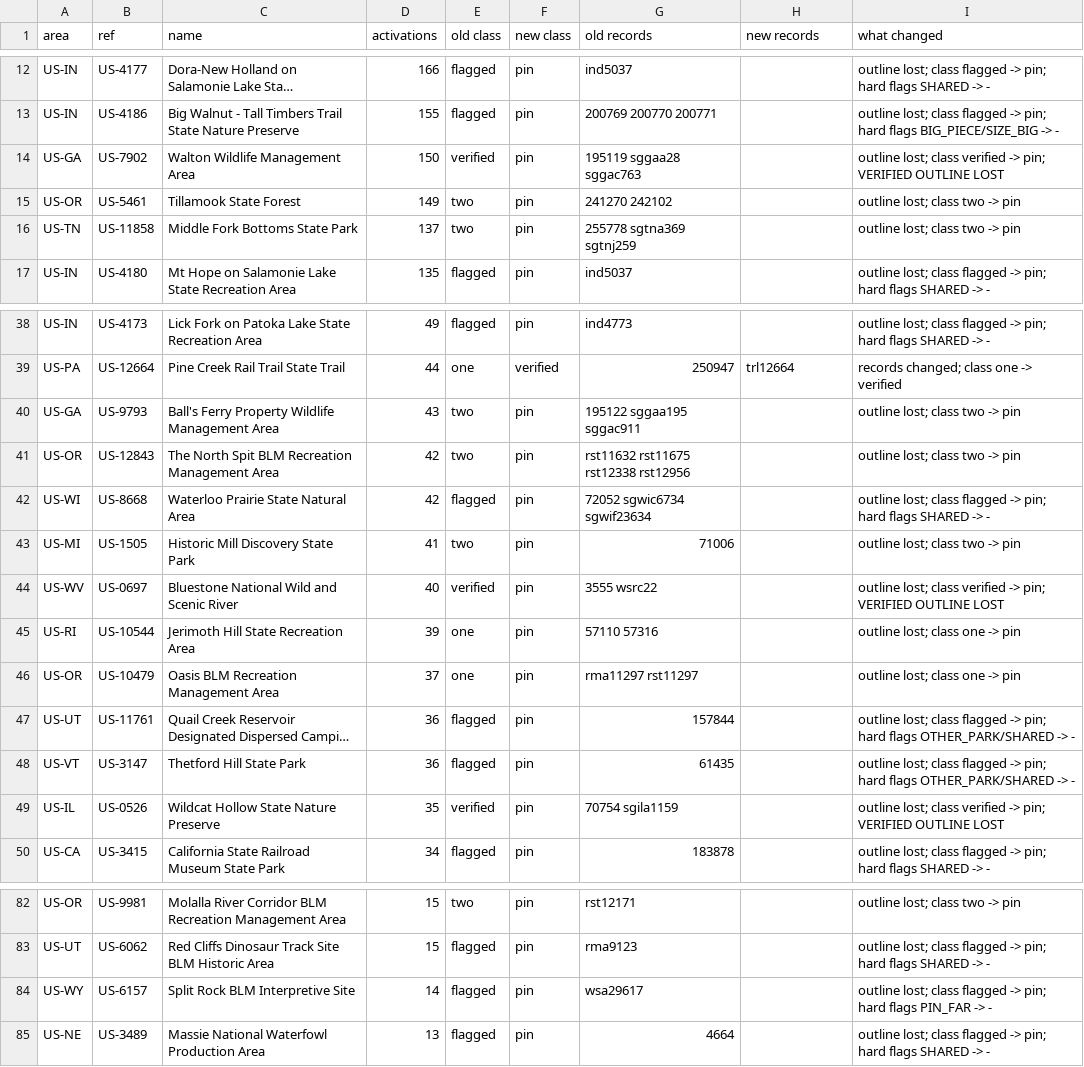
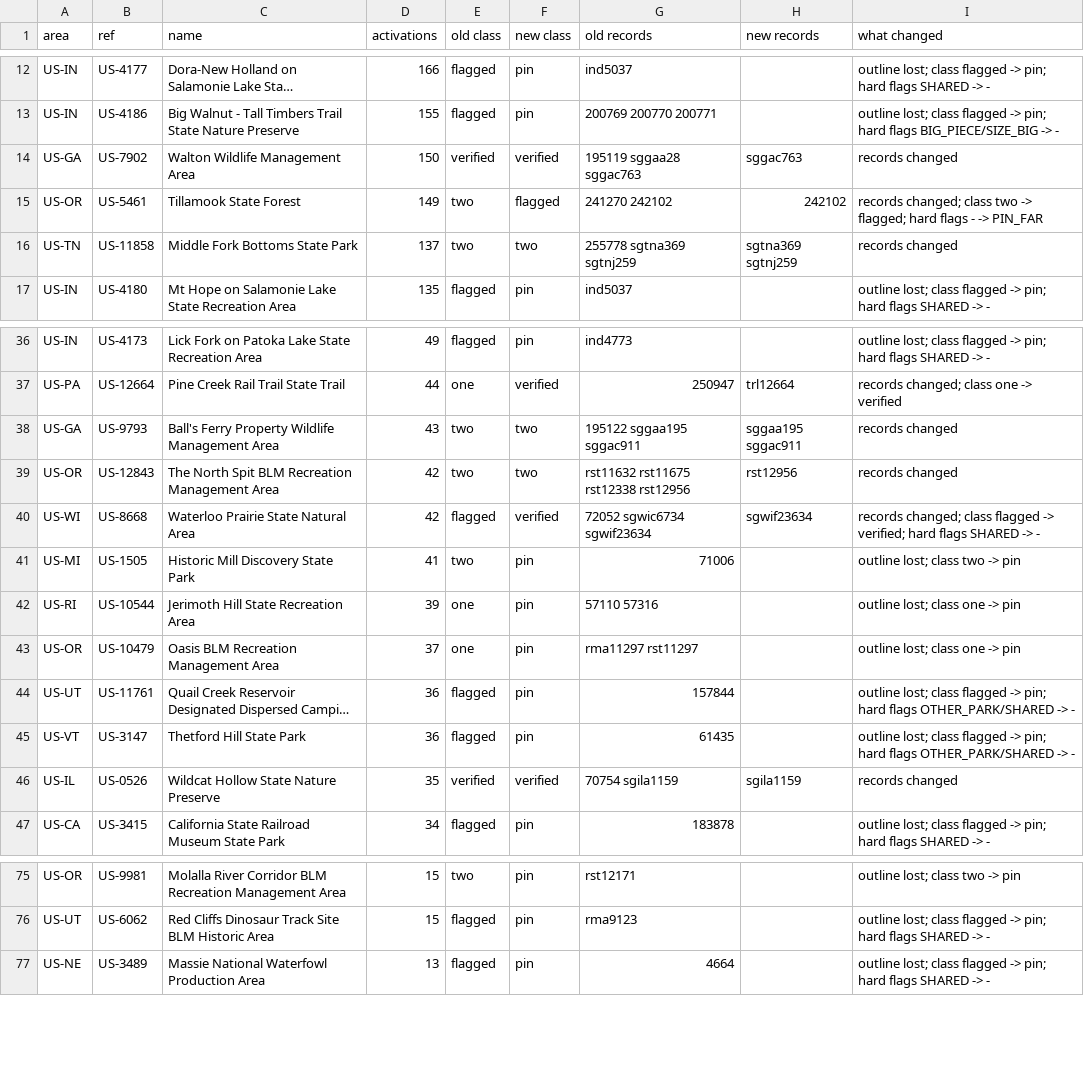
Before and after one commit to KentuckyPortableClub/KPC-Data, a CSV file: key-quality/2026-11-18/opus-step1-q1/offline-main-vs-new-parks.csv (was key-quality/2026-11-18/opus-step1-q1/old-vs-new-parks.csv), drawn as a sheet; only a part is shown, gaps mark what is left out; long unchanged cells end in …; removed rows and columns are numbered as before the commit, all else as after; the diff covers the shown part only; the diff names each change by its address in the sheet, - before the commit and + after, or states it on an @@ line.

```diff
--- a/key-quality/2026-11-18/opus-step1-q1/old-vs-new-parks.csv
+++ b/key-quality/2026-11-18/opus-step1-q1/offline-main-vs-new-parks.csv
-F14 (new class): pin
+F14 (new class): verified
-H14 (new records): (empty)
+H14 (new records): sggac763
-I14 (what changed): outline lost; class verified -> pin; VERIFIED OUTLINE LOST
+I14 (what changed): records changed
-F15 (new class): pin
+F15 (new class): flagged
-H15 (new records): (empty)
+H15 (new records): 242102
-I15 (what changed): outline lost; class two -> pin
+I15 (what changed): records changed; class two -> flagged; hard flags - -> PIN_FAR
-F16 (new class): pin
+F16 (new class): two
-H16 (new records): (empty)
+H16 (new records): sgtna369 sgtnj259
-I16 (what changed): outline lost; class two -> pin
+I16 (what changed): records changed
-F38:F39 (new class): pin
+F38:F39 (new class): two
-H38 (new records): (empty)
+H38 (new records): sggaa195 sggac911
-I38:I39 (what changed): outline lost; class two -> pin
+I38:I39 (what changed): records changed
-H39 (new records): (empty)
+H39 (new records): rst12956
-F40 (new class): pin
+F40 (new class): verified
-H40 (new records): (empty)
+H40 (new records): sgwif23634
-I40 (what changed): outline lost; class flagged -> pin; hard flags…
+I40 (what changed): records changed; class flagged -> verified; hard flags…
-row 44: US-WV | US-0697 | Bluestone National Wild and Scenic River | 40 | verified | pin | 3555 wsrc22 |  | outline lost; class verified -> pin; VERIFIED OUTLINE LOST
-F46 (new class): pin
+F46 (new class): verified
-H46 (new records): (empty)
+H46 (new records): sgila1159
-I46 (what changed): outline lost; class verified -> pin; VERIFIED OUTLINE LOST
+I46 (what changed): records changed
-row 84: US-WY | US-6157 | Split Rock BLM Interpretive Site | 14 | flagged | pin | wsa29617 |  | outline lost; class flagged -> pin; hard flags PIN_FAR -> -
```
Also changed, not shown: 11 removed rows and 18 edited cells elsewhere in this file, 9 other files.
